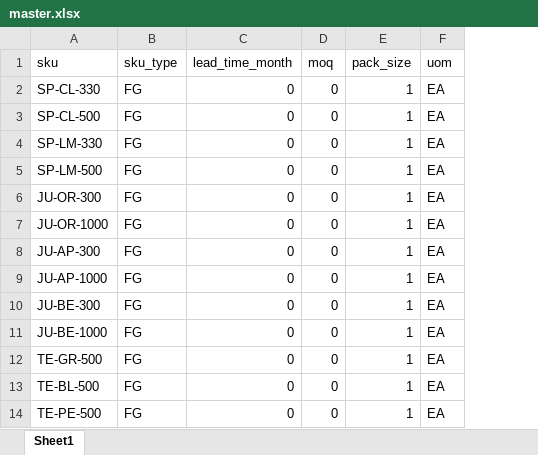
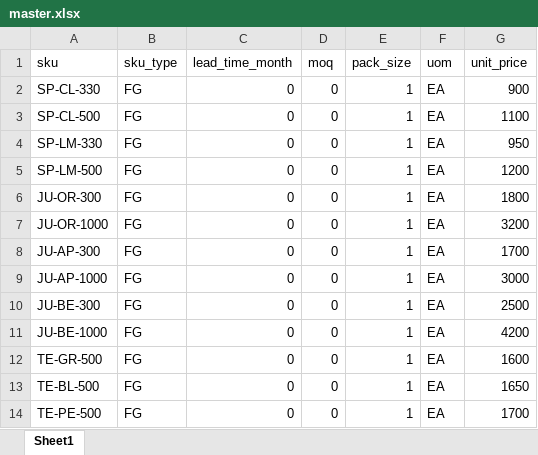
Before and after one commit to Mooncake-TS/Purchase, an Excel workbook: master.xlsx, sheet Sheet1, drawn as a sheet; only a part is shown; values as stored, in another font and other column widths than the file's, no borders; the diff names each change by its address in the sheet, - before the commit and + after, or states it on an @@ line.

Commit message:
Add files via upload

```diff
--- a/master.xlsx (sheet Sheet1)
+++ b/master.xlsx (sheet Sheet1)
+column G (unit_price), rows 2-14: 900 | 1100 | 950 | 1200 | 1800 | 3200 | 1700 | 3000 | 2500 | 4200 | 1600 | 1650 | 1700
```
